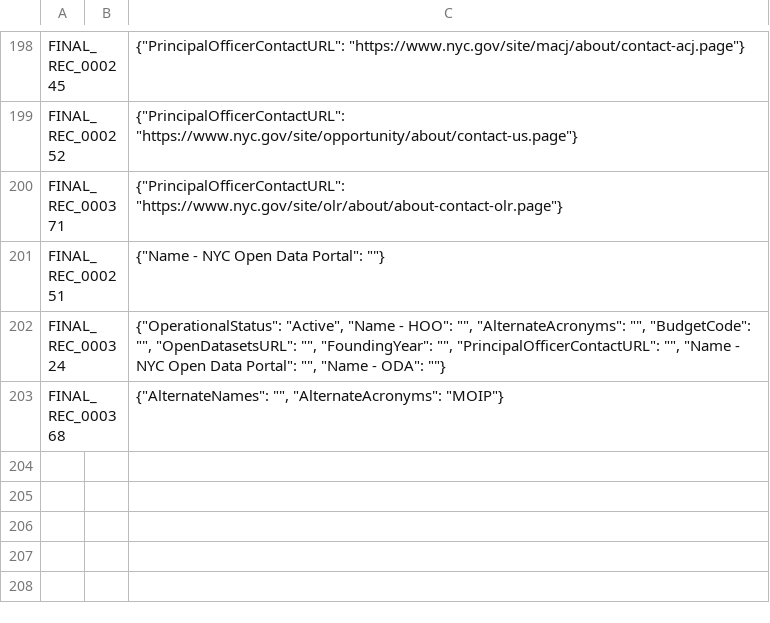
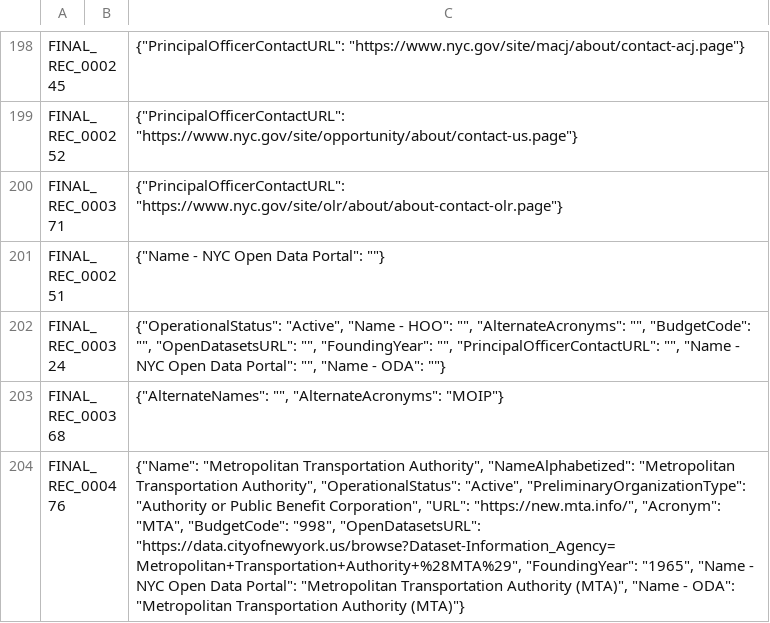
Before and after one commit to MODA-NYC/Agency-Name-Project, a CSV file: data/manual_overrides.csv, drawn as a sheet; only a part is shown, gaps mark what is left out; the diff names each change by its address in the sheet, - before the commit and + after, or states it on an @@ line.

```diff
--- a/data/manual_overrides.csv
+++ b/data/manual_overrides.csv
+row 204: FINAL_REC_000476 |  | {"Name": "Metropolitan Transportation Authority", "NameAlphabetized": "Metropolitan Transportation Authority", "OperationalStatus": "Active", "PreliminaryOrganizationType": "Authority or Public Benefit Corporation", "URL": "https://new.mta.info/", "Acronym": "MTA", "BudgetCode": "998", "OpenDatasetsURL": "https://data.cityofnewyork.us/browse?Dataset-Information_Agency=Metropolitan+Transportation+Authority+%28MTA%29", "FoundingYear": "1965", "Name - NYC Open Data Portal": "Metropolitan Transportation Authority (MTA)", "Name - ODA": "Metropolitan Transportation Authority (MTA)"}
```
Also changed, not shown: data/exports/clean_dataset.csv, data/exports/full_dataset.csv.
